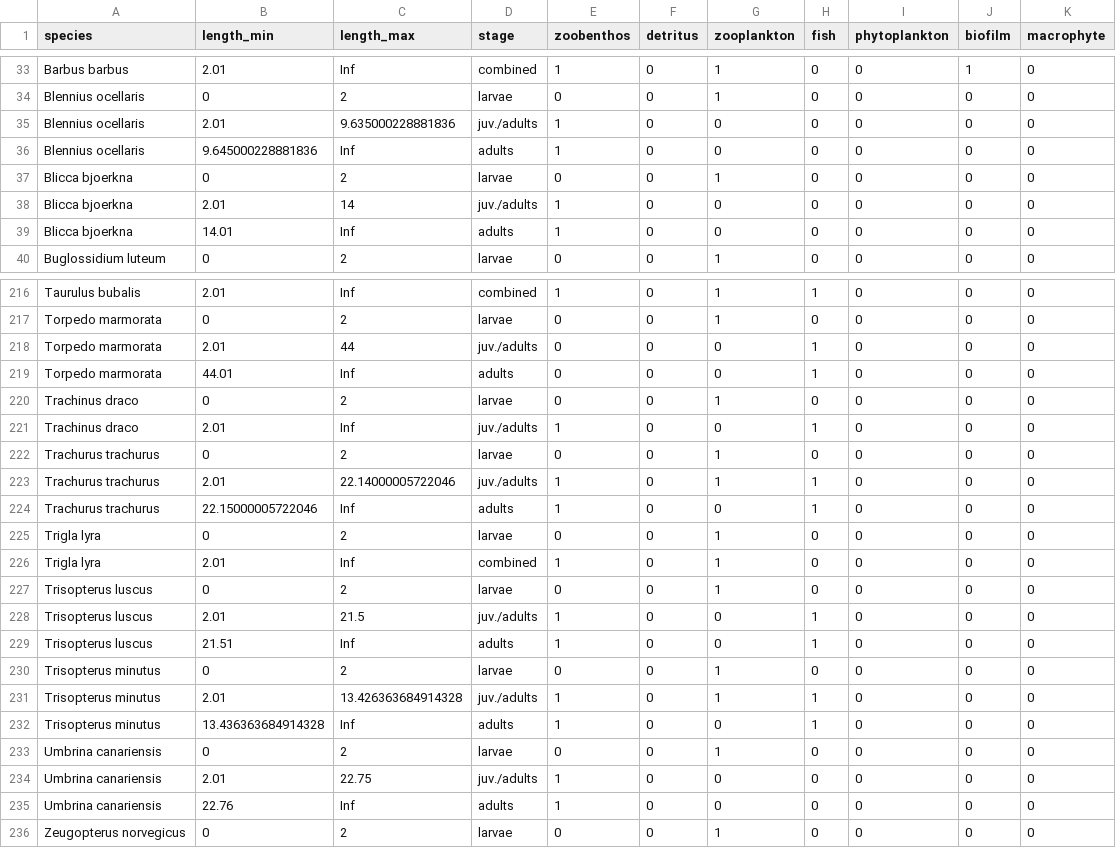
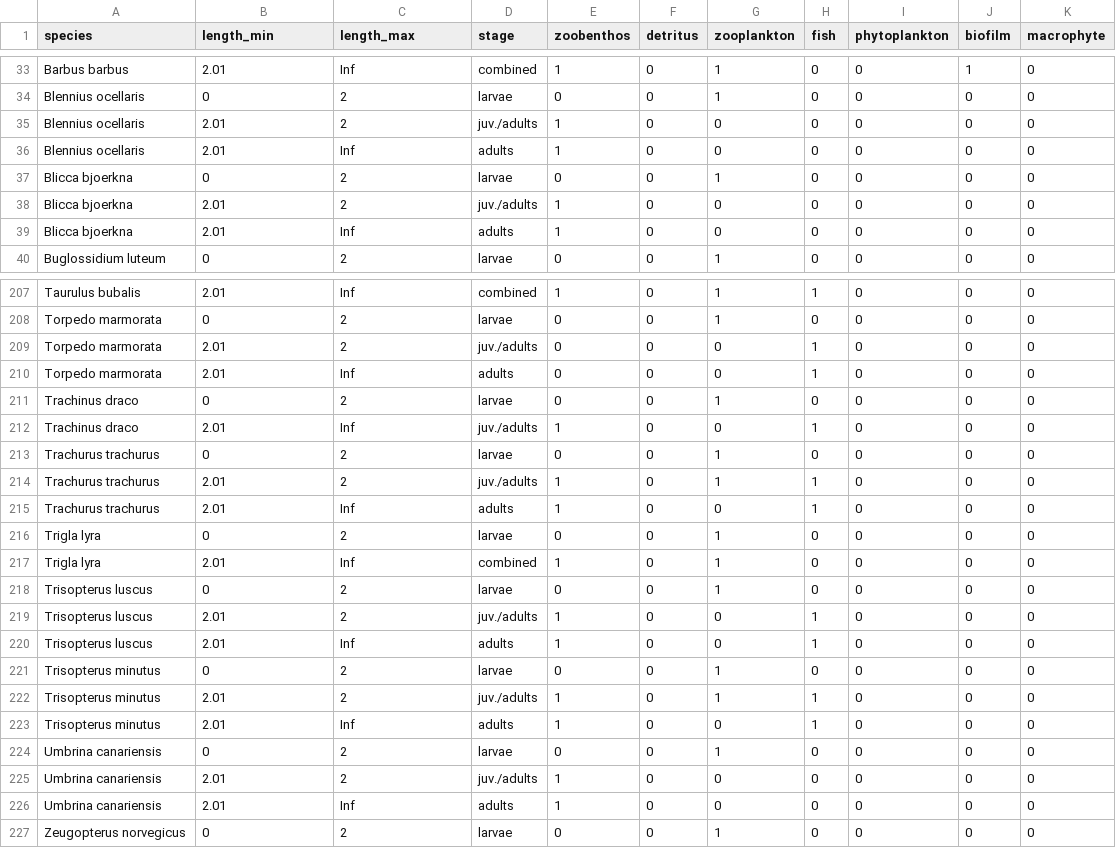
Before and after one commit to ismael-lajaaiti/riversea, a CSV file: data/diet/fishbase_sea.csv, drawn as a sheet; only a part is shown, gaps mark what is left out; the diff covers the shown part only.

```diff
--- a/data/diet/fishbase_sea.csv
+++ b/data/diet/fishbase_sea.csv
@@ -34,7 +34,7 @@ Barbus barbus,2.01,Inf,combined,1,0,1,0,0,1,0
 Blennius ocellaris,0,2,larvae,0,0,1,0,0,0,0
-Blennius ocellaris,2.01,9.635000228881836,juv./adults,1,0,0,0,0,0,0
-Blennius ocellaris,9.645000228881836,Inf,adults,1,0,0,0,0,0,0
+Blennius ocellaris,2.01,2,juv./adults,1,0,0,0,0,0,0
+Blennius ocellaris,2.01,Inf,adults,1,0,0,0,0,0,0
 Blicca bjoerkna,0,2,larvae,0,0,1,0,0,0,0
-Blicca bjoerkna,2.01,14,juv./adults,1,0,0,0,0,0,0
-Blicca bjoerkna,14.01,Inf,adults,1,0,0,0,0,0,0
+Blicca bjoerkna,2.01,2,juv./adults,1,0,0,0,0,0,0
+Blicca bjoerkna,2.01,Inf,adults,1,0,0,0,0,0,0
 Buglossidium luteum,0,2,larvae,0,0,1,0,0,0,0
@@ -217,4 +208,4 @@ Taurulus bubalis,2.01,Inf,combined,1,0,1,1,0,0,0
 Torpedo marmorata,0,2,larvae,0,0,1,0,0,0,0
-Torpedo marmorata,2.01,44,juv./adults,0,0,0,1,0,0,0
-Torpedo marmorata,44.01,Inf,adults,0,0,0,1,0,0,0
+Torpedo marmorata,2.01,2,juv./adults,0,0,0,1,0,0,0
+Torpedo marmorata,2.01,Inf,adults,0,0,0,1,0,0,0
 Trachinus draco,0,2,larvae,0,0,1,0,0,0,0
@@ -222,4 +213,4 @@ Trachinus draco,2.01,Inf,juv./adults,1,0,0,1,0,0,0
 Trachurus trachurus,0,2,larvae,0,0,1,0,0,0,0
-Trachurus trachurus,2.01,22.14000005722046,juv./adults,1,0,1,1,0,0,0
-Trachurus trachurus,22.15000005722046,Inf,adults,1,0,0,1,0,0,0
+Trachurus trachurus,2.01,2,juv./adults,1,0,1,1,0,0,0
+Trachurus trachurus,2.01,Inf,adults,1,0,0,1,0,0,0
 Trigla lyra,0,2,larvae,0,0,1,0,0,0,0
@@ -227,10 +218,10 @@ Trigla lyra,2.01,Inf,combined,1,0,1,0,0,0,0
 Trisopterus luscus,0,2,larvae,0,0,1,0,0,0,0
-Trisopterus luscus,2.01,21.5,juv./adults,1,0,0,1,0,0,0
-Trisopterus luscus,21.51,Inf,adults,1,0,0,1,0,0,0
+Trisopterus luscus,2.01,2,juv./adults,1,0,0,1,0,0,0
+Trisopterus luscus,2.01,Inf,adults,1,0,0,1,0,0,0
 Trisopterus minutus,0,2,larvae,0,0,1,0,0,0,0
-Trisopterus minutus,2.01,13.426363684914328,juv./adults,1,0,1,1,0,0,0
-Trisopterus minutus,13.436363684914328,Inf,adults,1,0,0,1,0,0,0
+Trisopterus minutus,2.01,2,juv./adults,1,0,1,1,0,0,0
+Trisopterus minutus,2.01,Inf,adults,1,0,0,1,0,0,0
 Umbrina canariensis,0,2,larvae,0,0,1,0,0,0,0
-Umbrina canariensis,2.01,22.75,juv./adults,1,0,0,0,0,0,0
-Umbrina canariensis,22.76,Inf,adults,1,0,0,0,0,0,0
+Umbrina canariensis,2.01,2,juv./adults,1,0,0,0,0,0,0
+Umbrina canariensis,2.01,Inf,adults,1,0,0,0,0,0,0
 Zeugopterus norvegicus,0,2,larvae,0,0,1,0,0,0,0
```
Also changed, not shown: 9 removed rows and 44 edited cells elsewhere in this file, 16 other files.
